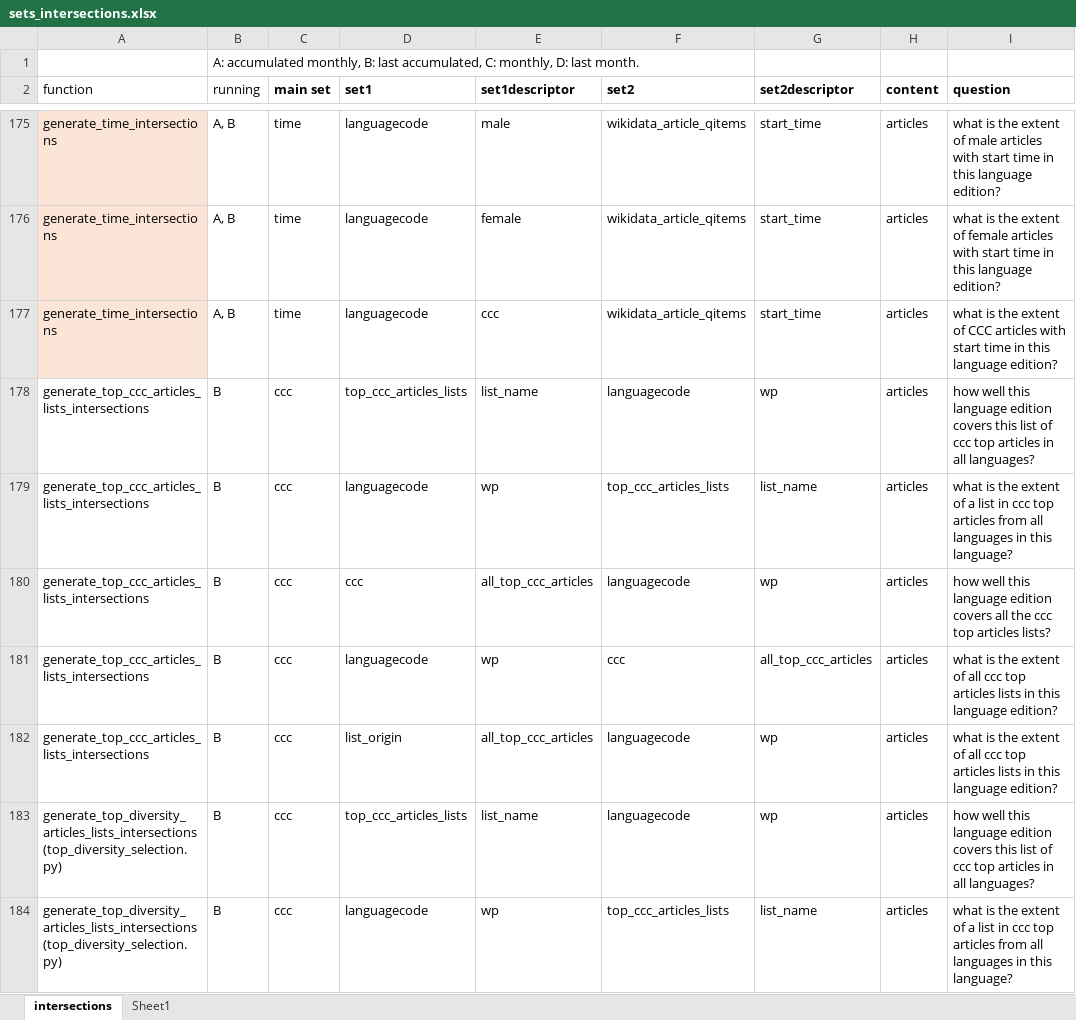
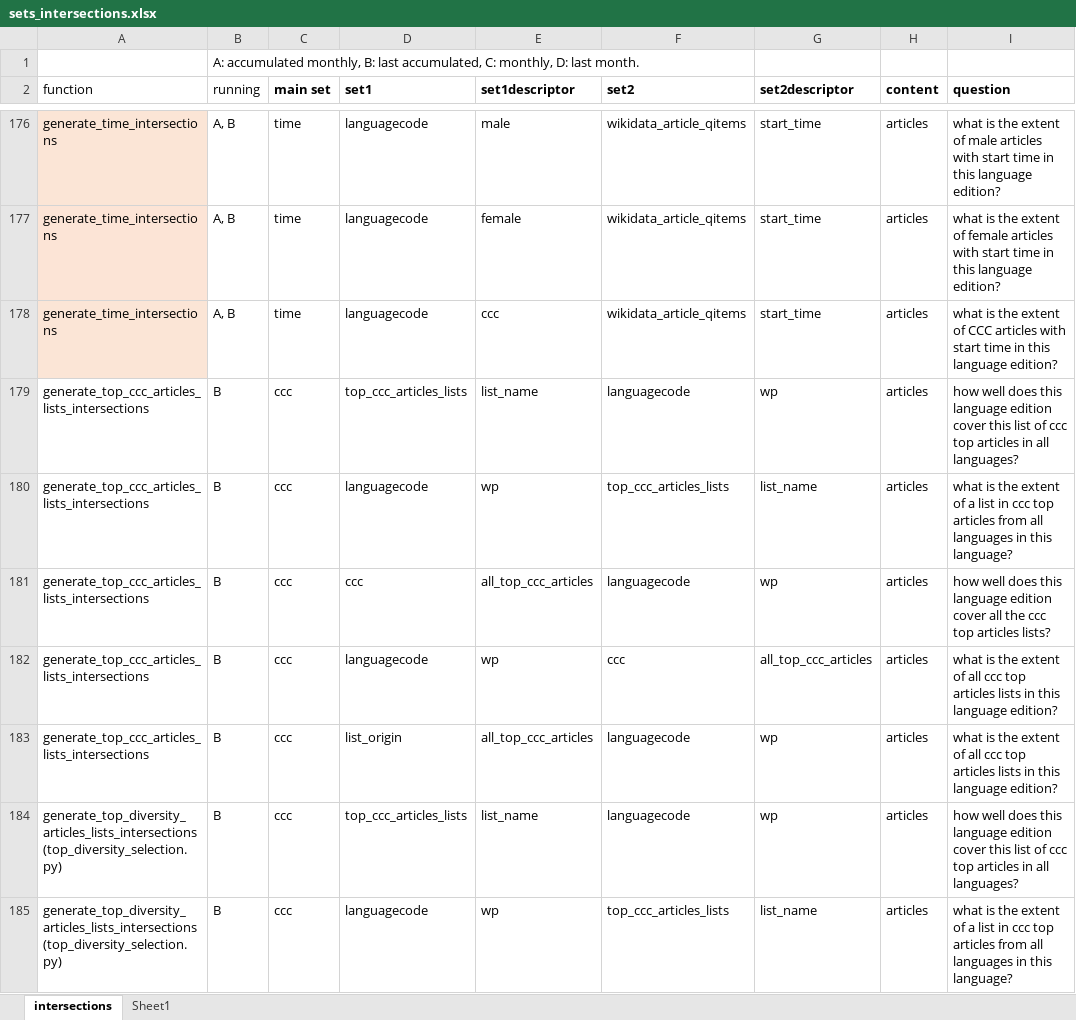
Before and after one commit to marcmiquel/WDO, an Excel workbook: docs/sets_intersections.xlsx, sheet intersections, drawn as a sheet; only a part is shown, gaps mark what is left out; values as stored, in another font and other column widths than the file's, no borders; table styles not drawn; addresses are those after the commit; the diff covers the shown part only; the diff names each change by its address in the sheet, - before the commit and + after, or states it on an @@ line.

```diff
--- a/docs/sets_intersections.xlsx (sheet intersections)
+++ b/docs/sets_intersections.xlsx (sheet intersections)
-I179 (question): how well this language edition covers this list…
+I179 (question): how well does this language edition cover this list…
-I181 (question): how well this language edition covers all the…
+I181 (question): how well does this language edition cover all the…
-I184 (question): how well this language edition covers this list…
+I184 (question): how well does this language edition cover this list…
```
Also changed, not shown: 1 added row and 21 edited cells elsewhere in this sheet, docs/mediawiki_history_fields.xlsx, 17 other files.
